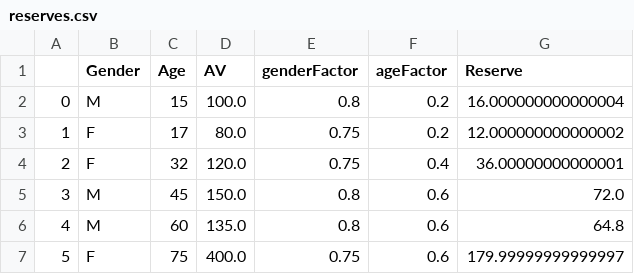
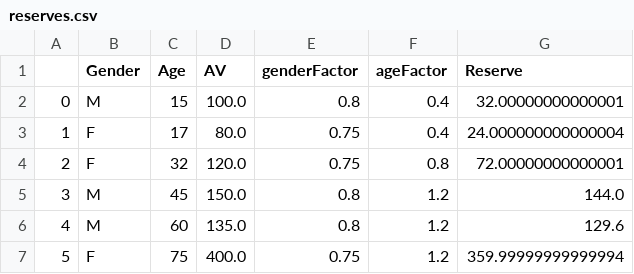
Before and after one commit to DanteDee/ActuarialValuationProjectExample2, a CSV file: reserves.csv, drawn as a sheet.

```diff
--- a/reserves.csv
+++ b/reserves.csv
@@ -1,7 +1,7 @@
 ,Gender,Age,AV,genderFactor,ageFactor,Reserve
-0,M,15,100.0,0.8,0.2,16.000000000000004
-1,F,17,80.0,0.75,0.2,12.000000000000002
-2,F,32,120.0,0.75,0.4,36.00000000000001
-3,M,45,150.0,0.8,0.6,72.0
-4,M,60,135.0,0.8,0.6,64.8
-5,F,75,400.0,0.75,0.6,179.99999999999997
+0,M,15,100.0,0.8,0.4,32.00000000000001
+1,F,17,80.0,0.75,0.4,24.000000000000004
+2,F,32,120.0,0.75,0.8,72.00000000000001
+3,M,45,150.0,0.8,1.2,144.0
+4,M,60,135.0,0.8,1.2,129.6
+5,F,75,400.0,0.75,1.2,359.99999999999994
```
Also changed, not shown: 1 other file.
